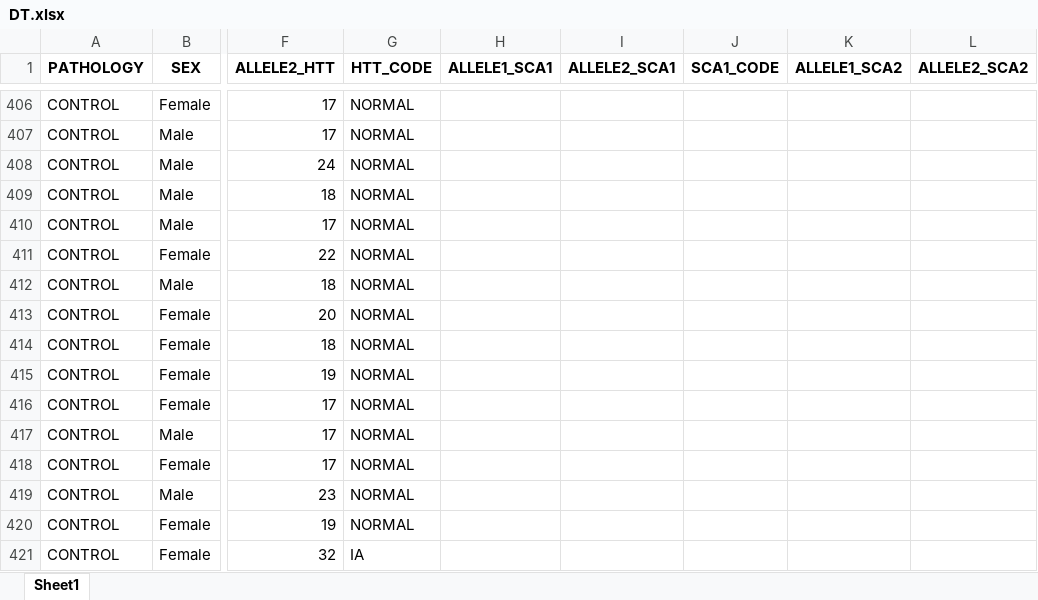
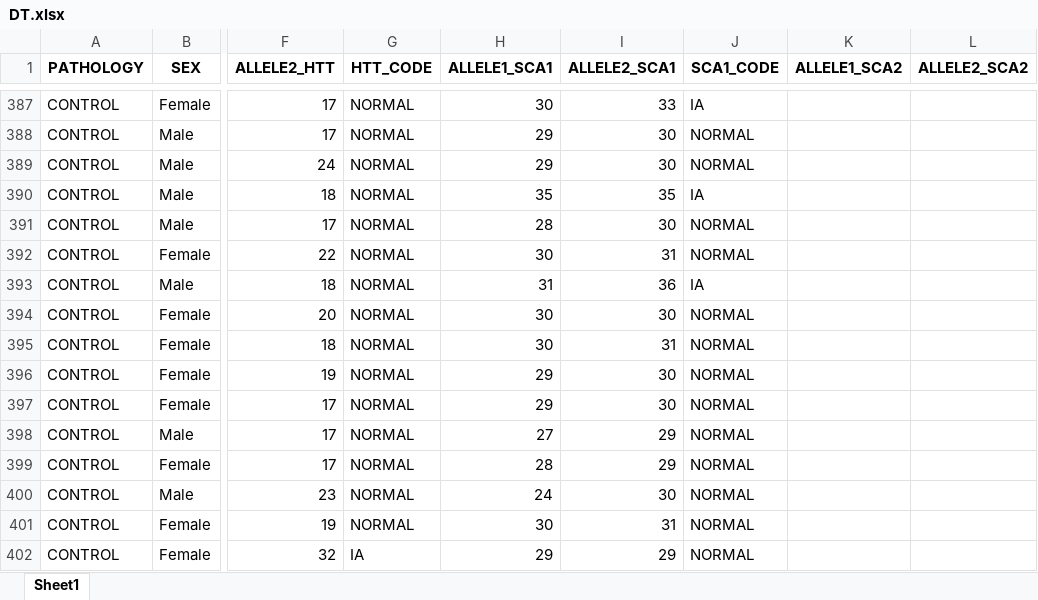
Before and after one commit to sergio30po/Mental-disorders-STRs, an Excel workbook: results/DT.xlsx, sheet Sheet1, drawn as a sheet; only a part is shown, gaps mark what is left out; values as stored, in another font and other column widths than the file's, no borders; addresses are those after the commit; the diff covers the shown part only; the diff names each change by its address in the sheet, - before the commit and + after, or states it on an @@ line.

```diff
--- a/results/DT.xlsx (sheet Sheet1)
+++ b/results/DT.xlsx (sheet Sheet1)
-H387 (ALLELE1_SCA1): (empty)
+H387 (ALLELE1_SCA1): 30
-I387 (ALLELE2_SCA1): (empty)
+I387 (ALLELE2_SCA1): 33
-J387 (SCA1_CODE): (empty)
+J387 (SCA1_CODE): IA
-H388:H389 (ALLELE1_SCA1): (empty)
+H388:H389 (ALLELE1_SCA1): 29
-I388:I389 (ALLELE2_SCA1): (empty)
+I388:I389 (ALLELE2_SCA1): 30
-J388:J389 (SCA1_CODE): (empty)
+J388:J389 (SCA1_CODE): NORMAL
-H390 (ALLELE1_SCA1): (empty)
+H390 (ALLELE1_SCA1): 35
-I390 (ALLELE2_SCA1): (empty)
+I390 (ALLELE2_SCA1): 35
-J390 (SCA1_CODE): (empty)
+J390 (SCA1_CODE): IA
-H391 (ALLELE1_SCA1): (empty)
+H391 (ALLELE1_SCA1): 28
-I391 (ALLELE2_SCA1): (empty)
+I391 (ALLELE2_SCA1): 30
-J391:J392 (SCA1_CODE): (empty)
+J391:J392 (SCA1_CODE): NORMAL
-H392 (ALLELE1_SCA1): (empty)
+H392 (ALLELE1_SCA1): 30
-I392 (ALLELE2_SCA1): (empty)
+I392 (ALLELE2_SCA1): 31
-H393 (ALLELE1_SCA1): (empty)
+H393 (ALLELE1_SCA1): 31
-I393 (ALLELE2_SCA1): (empty)
+I393 (ALLELE2_SCA1): 36
-J393 (SCA1_CODE): (empty)
+J393 (SCA1_CODE): IA
-H394:H395 (ALLELE1_SCA1): (empty)
+H394:H395 (ALLELE1_SCA1): 30
-I394 (ALLELE2_SCA1): (empty)
+I394 (ALLELE2_SCA1): 30
-J394:J402 (SCA1_CODE): (empty)
+J394:J402 (SCA1_CODE): NORMAL
-I395 (ALLELE2_SCA1): (empty)
+I395 (ALLELE2_SCA1): 31
-H396:H397 (ALLELE1_SCA1): (empty)
+H396:H397 (ALLELE1_SCA1): 29
-I396:I397 (ALLELE2_SCA1): (empty)
+I396:I397 (ALLELE2_SCA1): 30
-H398 (ALLELE1_SCA1): (empty)
+H398 (ALLELE1_SCA1): 27
-I398:I399 (ALLELE2_SCA1): (empty)
+I398:I399 (ALLELE2_SCA1): 29
-H399 (ALLELE1_SCA1): (empty)
+H399 (ALLELE1_SCA1): 28
-H400 (ALLELE1_SCA1): (empty)
+H400 (ALLELE1_SCA1): 24
-I400 (ALLELE2_SCA1): (empty)
+I400 (ALLELE2_SCA1): 30
-H401 (ALLELE1_SCA1): (empty)
+H401 (ALLELE1_SCA1): 30
-I401 (ALLELE2_SCA1): (empty)
+I401 (ALLELE2_SCA1): 31
-H402 (ALLELE1_SCA1): (empty)
+H402 (ALLELE1_SCA1): 29
-I402 (ALLELE2_SCA1): (empty)
+I402 (ALLELE2_SCA1): 29
```
Also changed, not shown: 1 added row, 31 removed rows and 1369 edited cells elsewhere in this sheet, data/Controls.xlsx, data/Mental_disorders.xlsx, 15 other files.
